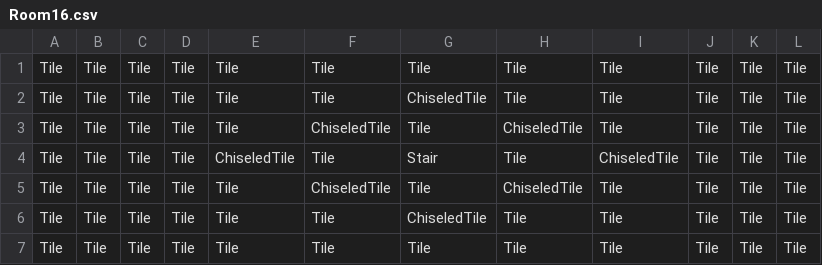
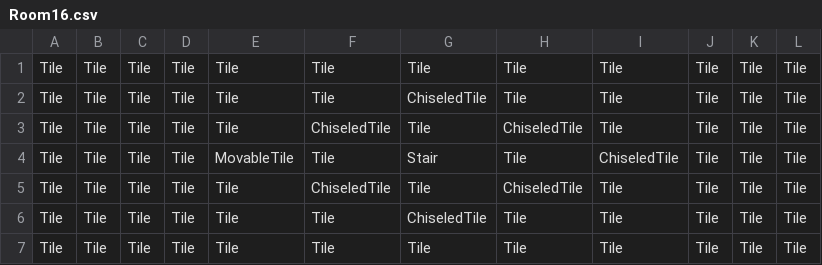
Before and after one commit to LiamG5/sprint0, a CSV file: Content/Dungeon/Room16.csv, drawn as a sheet.

Commit message:
add movable tile to room

```diff
--- a/Content/Dungeon/Room16.csv
+++ b/Content/Dungeon/Room16.csv
@@ -3,3 +3,3 @@ Tile,Tile,Tile,Tile,Tile,Tile,ChiseledTile,Tile,Tile,Tile,Tile,Tile
 Tile,Tile,Tile,Tile,Tile,ChiseledTile,Tile,ChiseledTile,Tile,Tile,Tile,Tile
-Tile,Tile,Tile,Tile,ChiseledTile,Tile,Stair,Tile,ChiseledTile,Tile,Tile,Tile
+Tile,Tile,Tile,Tile,MovableTile,Tile,Stair,Tile,ChiseledTile,Tile,Tile,Tile
 Tile,Tile,Tile,Tile,Tile,ChiseledTile,Tile,ChiseledTile,Tile,Tile,Tile,Tile
```
